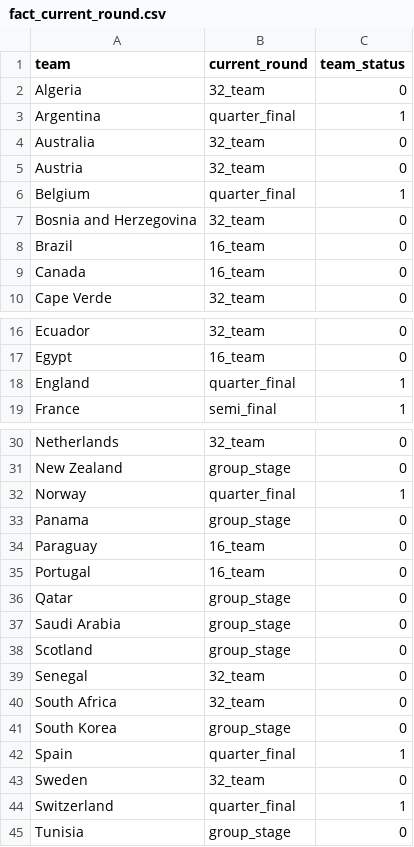
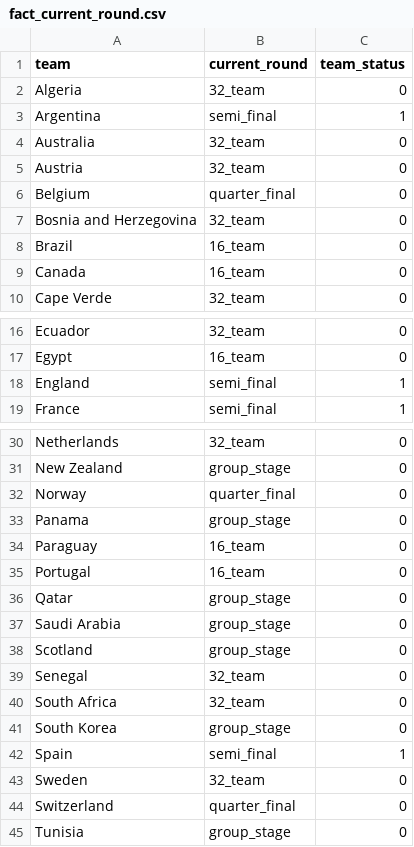
Before and after one commit to rayonjuly/wc2026_msb, a CSV file: data/fact_current_round.csv, drawn as a sheet; only a part is shown, gaps mark what is left out.

```diff
--- a/data/fact_current_round.csv
+++ b/data/fact_current_round.csv
@@ -2,6 +2,6 @@ team,current_round,team_status
 Algeria,32_team,0
-Argentina,quarter_final,1
+Argentina,semi_final,1
 Australia,32_team,0
 Austria,32_team,0
-Belgium,quarter_final,1
+Belgium,quarter_final,0
 Bosnia and Herzegovina,32_team,0
@@ -17,3 +17,3 @@ Ecuador,32_team,0
 Egypt,16_team,0
-England,quarter_final,1
+England,semi_final,1
 France,semi_final,1
@@ -31,3 +31,3 @@ Netherlands,32_team,0
 New Zealand,group_stage,0
-Norway,quarter_final,1
+Norway,quarter_final,0
 Panama,group_stage,0
@@ -41,5 +41,5 @@ South Africa,32_team,0
 South Korea,group_stage,0
-Spain,quarter_final,1
+Spain,semi_final,1
 Sweden,32_team,0
-Switzerland,quarter_final,1
+Switzerland,quarter_final,0
 Tunisia,group_stage,0
```
Also changed, not shown: data/standing.csv, 1 other file.
